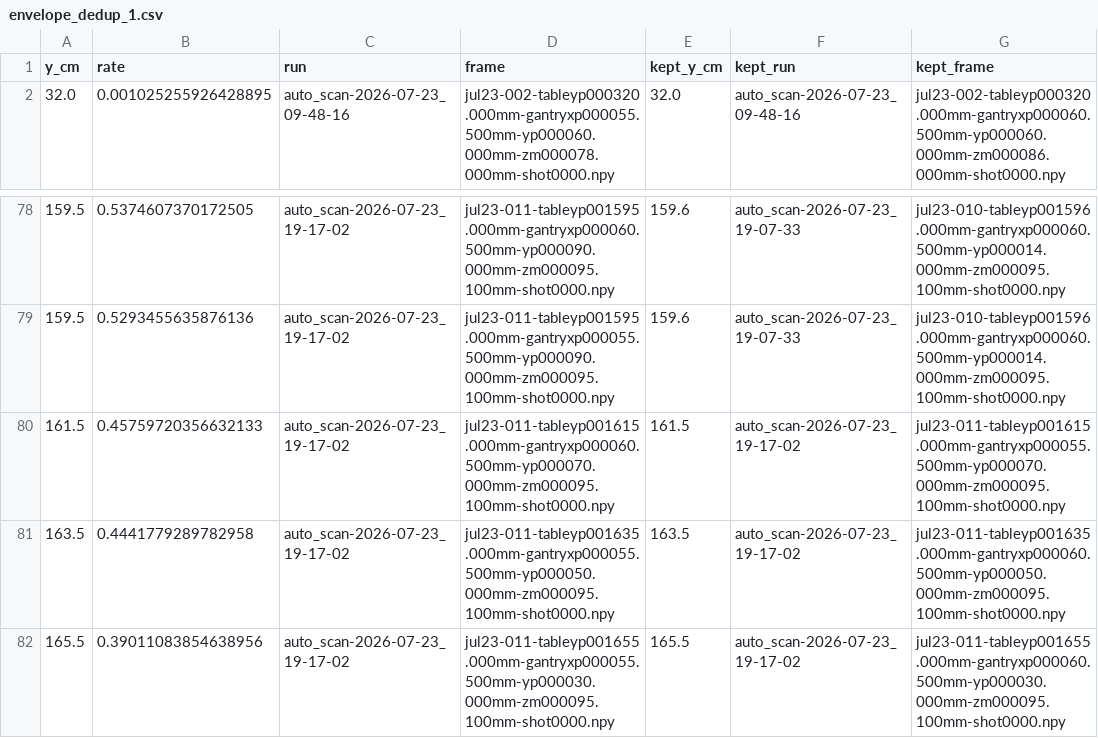
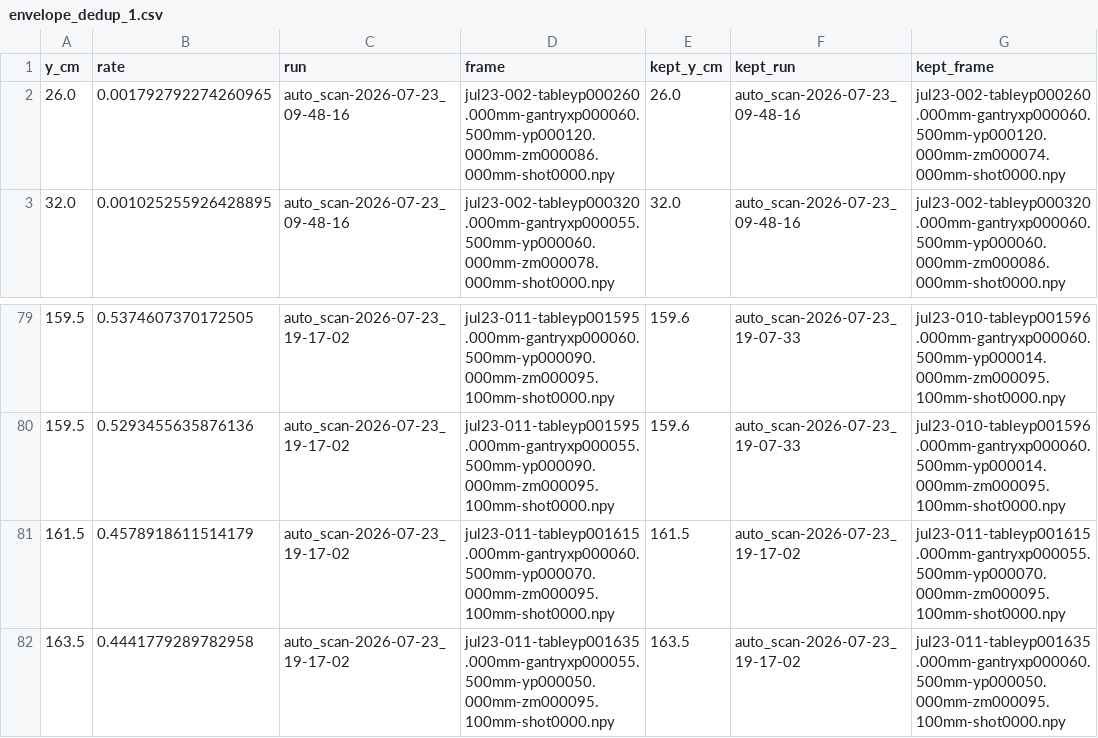
Before and after one commit to leigh-johnson/bessel_beam_profiler, a CSV file: notebooks/reductions/envelope_dedup_1.csv, drawn as a sheet; only a part is shown, gaps mark what is left out; the shorter side is filled out with more unchanged rows.

```diff
--- a/notebooks/reductions/envelope_dedup_1.csv
+++ b/notebooks/reductions/envelope_dedup_1.csv
@@ -1,2 +1,3 @@
 y_cm,rate,run,frame,kept_y_cm,kept_run,kept_frame
+26.0,0.001792792274260965,auto_scan-2026-07-23_09-48-16,jul23-002-tableyp000260.000mm-gantryxp000060.500mm-yp000120.000mm-zm000086.000mm-shot0000.npy,26.0,auto_scan-2026-07-23_09-48-16,jul23-002-tableyp000260.000mm-gantryxp000060.500mm-yp000120.000mm-zm000074.000mm-shot0000.npy
 32.0,0.001025255926428895,auto_scan-2026-07-23_09-48-16,jul23-002-tableyp000320.000mm-gantryxp000055.500mm-yp000060.000mm-zm000078.000mm-shot0000.npy,32.0,auto_scan-2026-07-23_09-48-16,jul23-002-tableyp000320.000mm-gantryxp000060.500mm-yp000060.000mm-zm000086.000mm-shot0000.npy
@@ -79,3 +80,3 @@ y_cm,rate,run,frame,kept_y_cm,kept_run,kept_frame
 159.5,0.5293455635876136,auto_scan-2026-07-23_19-17-02,jul23-011-tableyp001595.000mm-gantryxp000055.500mm-yp000090.000mm-zm000095.100mm-shot0000.npy,159.6,auto_scan-2026-07-23_19-07-33,jul23-010-tableyp001596.000mm-gantryxp000060.500mm-yp000014.000mm-zm000095.100mm-shot0000.npy
-161.5,0.45759720356632133,auto_scan-2026-07-23_19-17-02,jul23-011-tableyp001615.000mm-gantryxp000060.500mm-yp000070.000mm-zm000095.100mm-shot0000.npy,161.5,auto_scan-2026-07-23_19-17-02,jul23-011-tableyp001615.000mm-gantryxp000055.500mm-yp000070.000mm-zm000095.100mm-shot0000.npy
+161.5,0.4578918611514179,auto_scan-2026-07-23_19-17-02,jul23-011-tableyp001615.000mm-gantryxp000060.500mm-yp000070.000mm-zm000095.100mm-shot0000.npy,161.5,auto_scan-2026-07-23_19-17-02,jul23-011-tableyp001615.000mm-gantryxp000055.500mm-yp000070.000mm-zm000095.100mm-shot0000.npy
 163.5,0.4441779289782958,auto_scan-2026-07-23_19-17-02,jul23-011-tableyp001635.000mm-gantryxp000055.500mm-yp000050.000mm-zm000095.100mm-shot0000.npy,163.5,auto_scan-2026-07-23_19-17-02,jul23-011-tableyp001635.000mm-gantryxp000060.500mm-yp000050.000mm-zm000095.100mm-shot0000.npy
```
Also changed, not shown: 5 other files.
